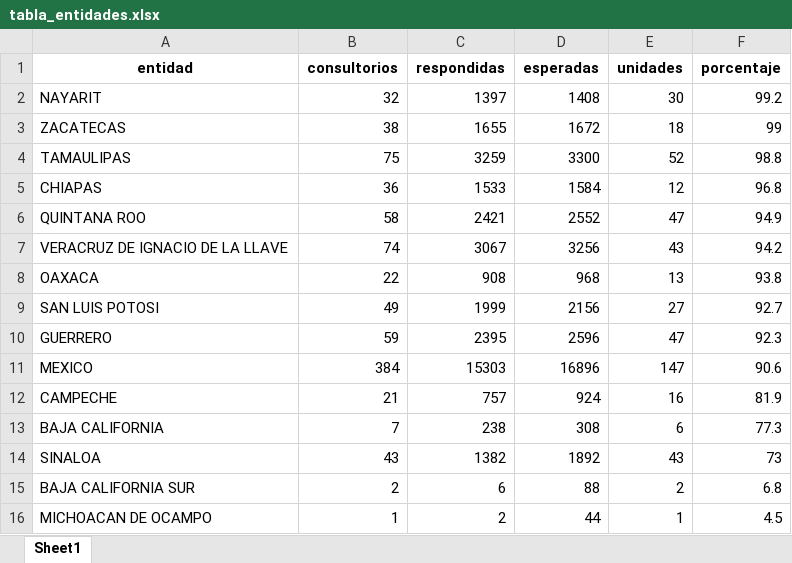
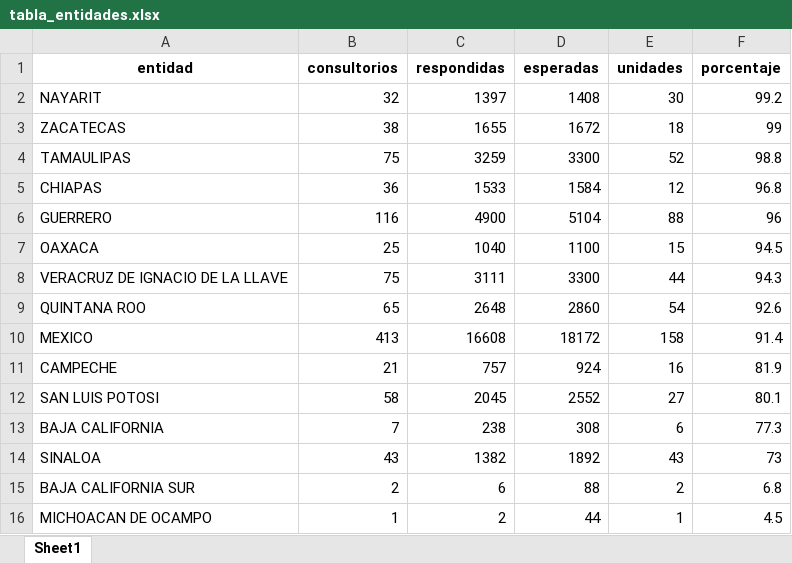
Before and after one commit to servicios-imss-b/informe--de-ang, an Excel workbook: tabla_entidades.xlsx, sheet Sheet1, drawn as a sheet; values as stored, in another font and other column widths than the file's, no borders; removed rows and columns are numbered as before the commit, all else as after; the diff names each change by its address in the sheet, - before the commit and + after, or states it on an @@ line.

```diff
--- a/tabla_entidades.xlsx (sheet Sheet1)
+++ b/tabla_entidades.xlsx (sheet Sheet1)
-row 6: QUINTANA ROO | 58 | 2421 | 2552 | 47 | 94.9
-row 7: VERACRUZ DE IGNACIO DE LA LLAVE | 74 | 3067 | 3256 | 43 | 94.2
-row 8: OAXACA | 22 | 908 | 968 | 13 | 93.8
-row 9: SAN LUIS POTOSI | 49 | 1999 | 2156 | 27 | 92.7
-B6 (consultorios): 59
+B6 (consultorios): 116
-C6 (respondidas): 2395
+C6 (respondidas): 4900
-D6 (esperadas): 2596
+D6 (esperadas): 5104
-E6 (unidades): 47
+E6 (unidades): 88
-F6 (porcentaje): 92.3
+F6 (porcentaje): 96
+row 7: OAXACA | 25 | 1040 | 1100 | 15 | 94.5
+row 8: VERACRUZ DE IGNACIO DE LA LLAVE | 75 | 3111 | 3300 | 44 | 94.3
+row 9: QUINTANA ROO | 65 | 2648 | 2860 | 54 | 92.6
-B10 (consultorios): 384
+B10 (consultorios): 413
-C10 (respondidas): 15303
+C10 (respondidas): 16608
-D10 (esperadas): 16896
+D10 (esperadas): 18172
-E10 (unidades): 147
+E10 (unidades): 158
-F10 (porcentaje): 90.6
+F10 (porcentaje): 91.4
+row 12: SAN LUIS POTOSI | 58 | 2045 | 2552 | 27 | 80.1
```
Also changed, not shown: tabla_avance.xlsx, tabla_unidades.xlsx, 1 other file.
